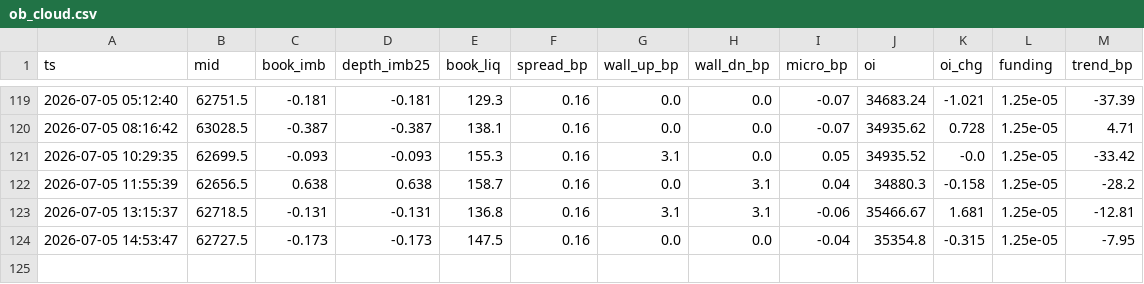
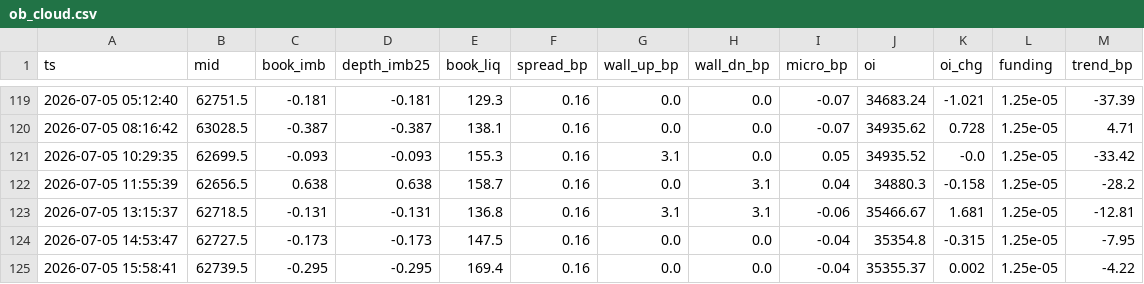
Before and after one commit to hishamdabboussy-maker/claude-, a CSV file: ob_cloud.csv, drawn as a sheet; only a part is shown, gaps mark what is left out; the diff names each change by its address in the sheet, - before the commit and + after, or states it on an @@ line.

Commit message:
snapshot

```diff
--- a/ob_cloud.csv
+++ b/ob_cloud.csv
+row 125: 2026-07-05 15:58:41 | 62739.5 | -0.295 | -0.295 | 169.4 | 0.16 | 0.0 | 0.0 | -0.04 | 35355.37 | 0.002 | 1.25e-05 | -4.22
```
